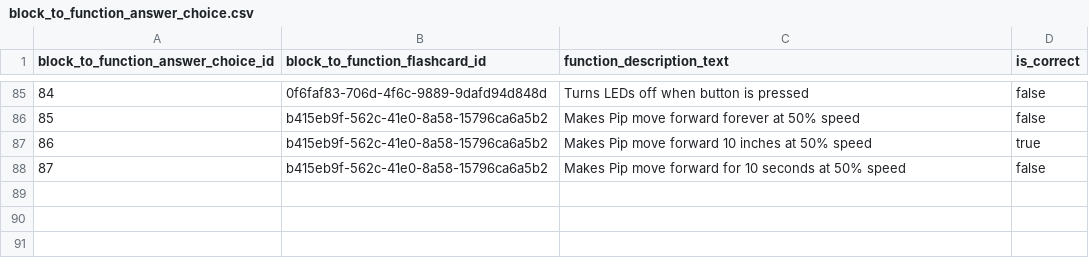
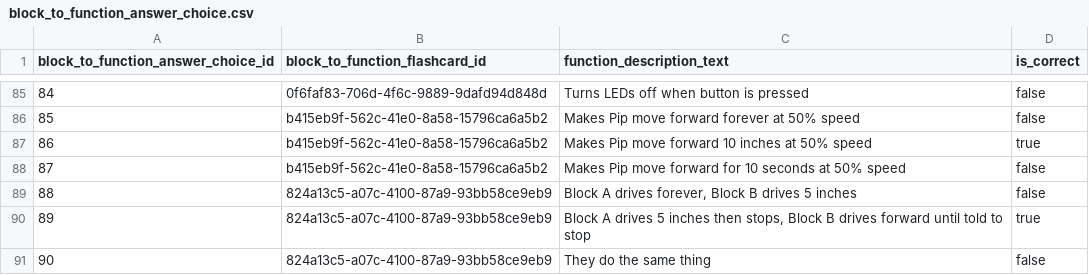
Before and after one commit to actamayev/lever-labs-server, a CSV file: src/db-seed-data/block_to_function_answer_choice.csv, drawn as a sheet; only a part is shown, gaps mark what is left out; the diff names each change by its address in the sheet, - before the commit and + after, or states it on an @@ line.

```diff
--- a/src/db-seed-data/block_to_function_answer_choice.csv
+++ b/src/db-seed-data/block_to_function_answer_choice.csv
+row 89: 88 | 824a13c5-a07c-4100-87a9-93bb58ce9eb9 | Block A drives forever, Block B drives 5 inches | false
+row 90: 89 | 824a13c5-a07c-4100-87a9-93bb58ce9eb9 | Block A drives 5 inches then stops, Block B drives forward until told to stop | true
+row 91: 90 | 824a13c5-a07c-4100-87a9-93bb58ce9eb9 | They do the same thing | false
```
Also changed, not shown: src/db-seed-data/block_to_function_flashcard.csv, src/db-seed-data/lesson_question_map.csv, 2 other files.
